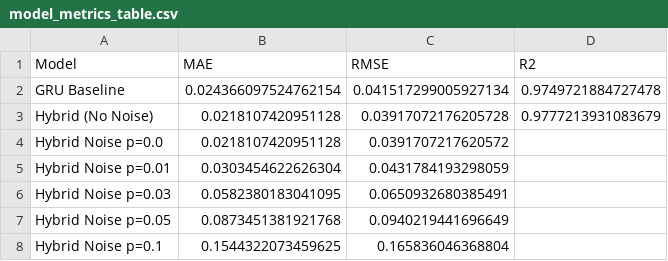
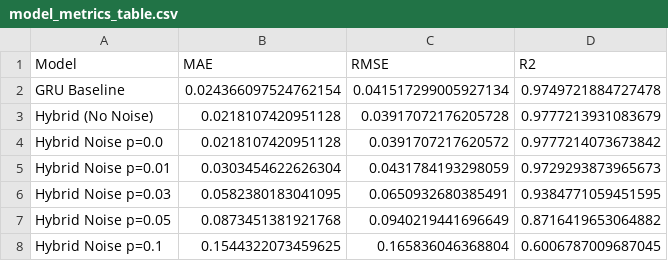
Before and after one commit to ramkrishnaji/nasa_power_gru, a CSV file: model_metrics_table.csv, drawn as a sheet.

```diff
--- a/model_metrics_table.csv
+++ b/model_metrics_table.csv
@@ -3,6 +3,6 @@ GRU Baseline,0.024366097524762154,0.041517299005927134,0.9749721884727478
 Hybrid (No Noise),0.0218107420951128,0.03917072176205728,0.9777213931083679
-Hybrid Noise p=0.0,0.0218107420951128,0.0391707217620572,
-Hybrid Noise p=0.01,0.0303454622626304,0.0431784193298059,
-Hybrid Noise p=0.03,0.0582380183041095,0.0650932680385491,
-Hybrid Noise p=0.05,0.0873451381921768,0.0940219441696649,
-Hybrid Noise p=0.1,0.1544322073459625,0.165836046368804,
+Hybrid Noise p=0.0,0.0218107420951128,0.0391707217620572,0.9777214073673842
+Hybrid Noise p=0.01,0.0303454622626304,0.0431784193298059,0.9729293873965673
+Hybrid Noise p=0.03,0.0582380183041095,0.0650932680385491,0.9384771059451595
+Hybrid Noise p=0.05,0.0873451381921768,0.0940219441696649,0.8716419653064882
+Hybrid Noise p=0.1,0.1544322073459625,0.165836046368804,0.6006787009687045
```
Also changed, not shown: 3 other files.
